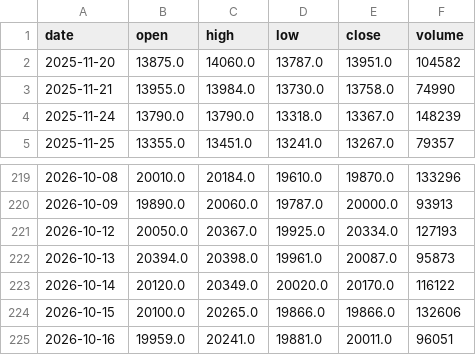
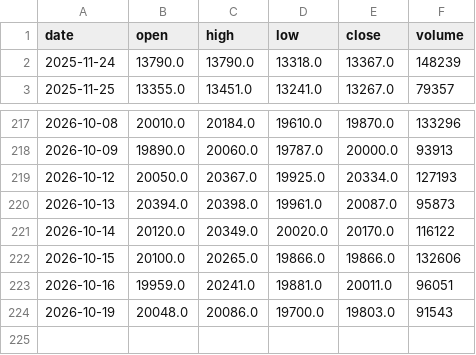
Before and after one commit to amitharjeet/fno-data, a CSV file: data/history/SOLARINDS.csv, drawn as a sheet; only a part is shown, gaps mark what is left out; removed rows and columns are numbered as before the commit, all else as after; the diff names each change by its address in the sheet, - before the commit and + after, or states it on an @@ line.

Commit message:
F&O data 2026-10-20

```diff
--- a/data/history/SOLARINDS.csv
+++ b/data/history/SOLARINDS.csv
-row 2: 2025-11-20 | 13875.0 | 14060.0 | 13787.0 | 13951.0 | 104582
-row 3: 2025-11-21 | 13955.0 | 13984.0 | 13730.0 | 13758.0 | 74990
+row 224: 2026-10-19 | 20048.0 | 20086.0 | 19700.0 | 19803.0 | 91543
```
Also changed, not shown: data/history/ADANIENT.csv, data/history/ADANIGREEN.csv, 12 other files.
